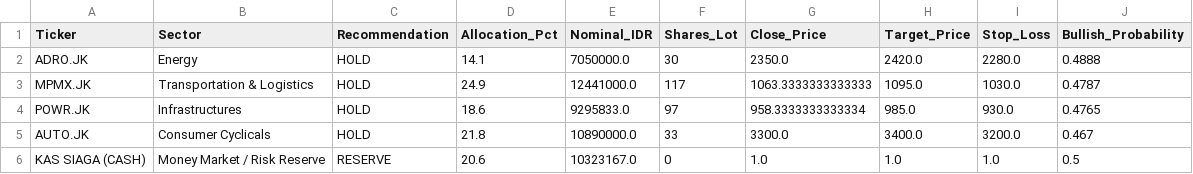
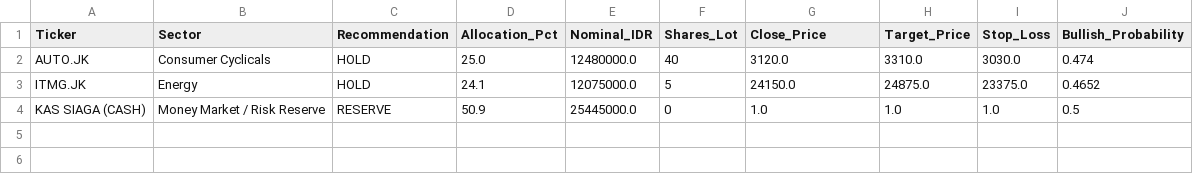
Before and after one commit to Ifan-Apres/stock-market-recommendation, a CSV file: data/processed/latest_portfolio_allocation.csv, drawn as a sheet.

```diff
--- a/data/processed/latest_portfolio_allocation.csv
+++ b/data/processed/latest_portfolio_allocation.csv
@@ -1,6 +1,4 @@
 Ticker,Sector,Recommendation,Allocation_Pct,Nominal_IDR,Shares_Lot,Close_Price,Target_Price,Stop_Loss,Bullish_Probability
-ADRO.JK,Energy,HOLD,14.1,7050000.0,30,2350.0,2420.0,2280.0,0.4888
-MPMX.JK,Transportation & Logistics,HOLD,24.9,12441000.0,117,1063.3333333333333,1095.0,1030.0,0.4787
-POWR.JK,Infrastructures,HOLD,18.6,9295833.0,97,958.3333333333334,985.0,930.0,0.4765
-AUTO.JK,Consumer Cyclicals,HOLD,21.8,10890000.0,33,3300.0,3400.0,3200.0,0.467
-KAS SIAGA (CASH),Money Market / Risk Reserve,RESERVE,20.6,10323167.0,0,1.0,1.0,1.0,0.5
+AUTO.JK,Consumer Cyclicals,HOLD,25.0,12480000.0,40,3120.0,3310.0,3030.0,0.474
+ITMG.JK,Energy,HOLD,24.1,12075000.0,5,24150.0,24875.0,23375.0,0.4652
+KAS SIAGA (CASH),Money Market / Risk Reserve,RESERVE,50.9,25445000.0,0,1.0,1.0,1.0,0.5
```
Also changed, not shown: data/processed/latest_alpha_recommendations_dividend.csv, data/processed/latest_alpha_recommendations_favorites.csv, 9 other files.
